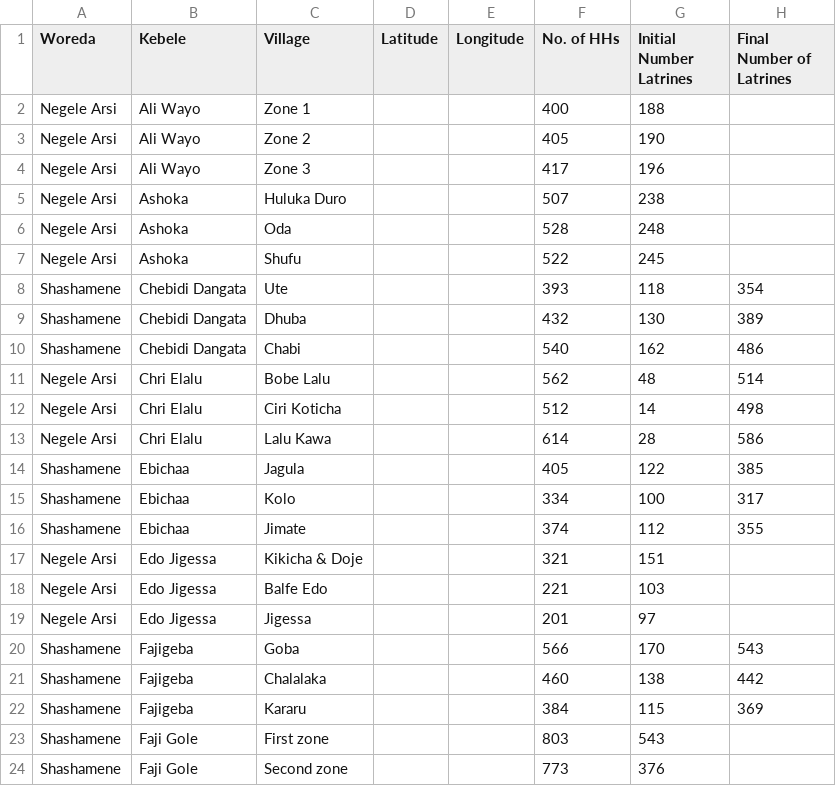
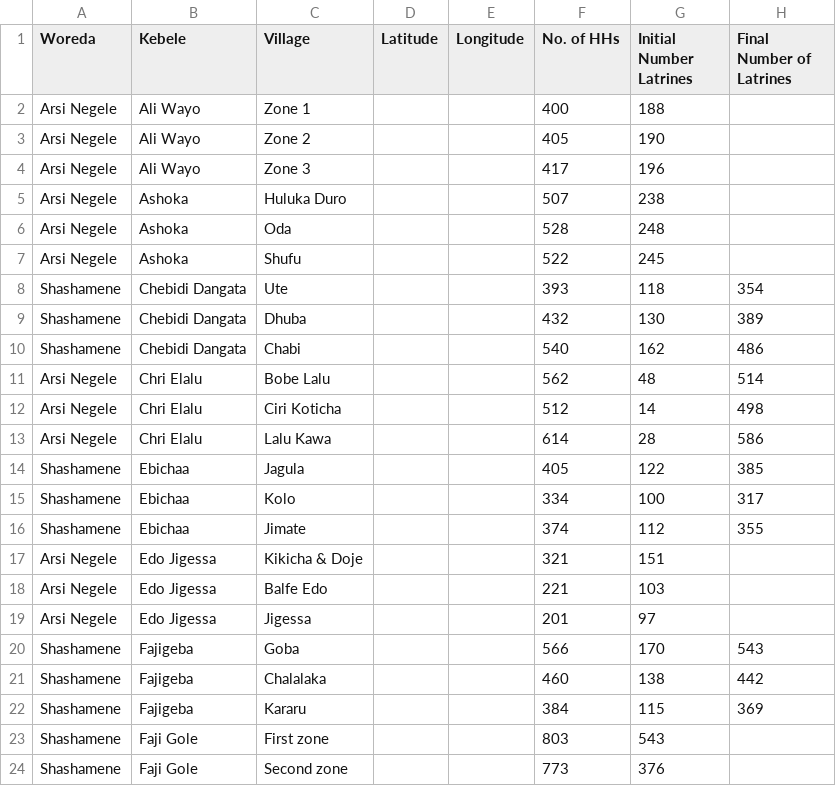
Before and after one commit to akvo/wai-wash-mis, a CSV file: ethiopia/transformer/eth_clts_data.csv, drawn as a sheet; only a part is shown; the diff covers the shown part only; the diff names each change by its address in the sheet, - before the commit and + after, or states it on an @@ line.

```diff
--- a/ethiopia/transformer/eth_clts_data.csv
+++ b/ethiopia/transformer/eth_clts_data.csv
-A2:A7 (Woreda): Negele Arsi
+A2:A7 (Woreda): Arsi Negele
-A11:A13 (Woreda): Negele Arsi
+A11:A13 (Woreda): Arsi Negele
-A17:A19 (Woreda): Negele Arsi
+A17:A19 (Woreda): Arsi Negele
```
Also changed, not shown: 18 edited cells elsewhere in this file, 4 other files.
